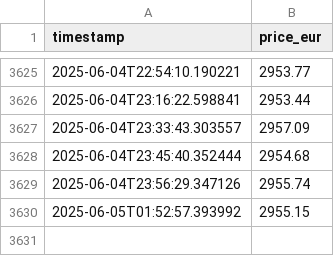
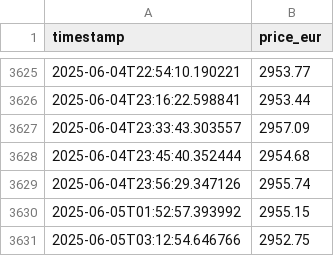
Before and after one commit to Mohamed-ux-beep/gold-prices-prediction, a CSV file: data/gold_prices.csv, drawn as a sheet; only a part is shown, gaps mark what is left out; the diff names each change by its address in the sheet, - before the commit and + after, or states it on an @@ line.

```diff
--- a/data/gold_prices.csv
+++ b/data/gold_prices.csv
+row 3631: 2025-06-05T03:12:54.646766 | 2952.75
```
